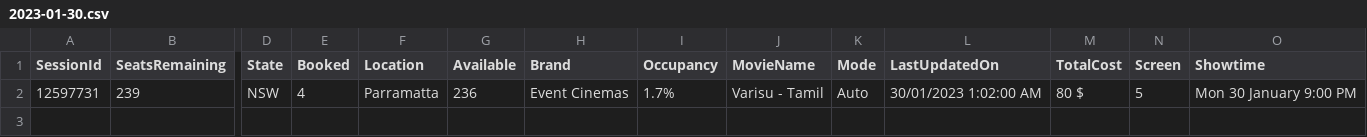
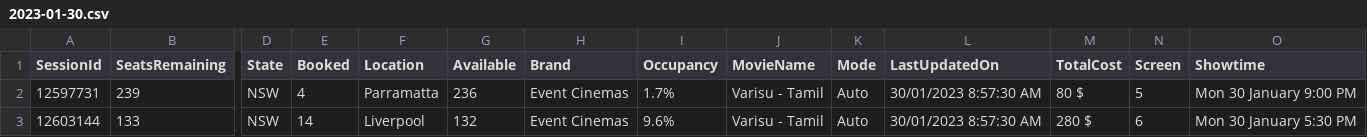
Before and after one commit to meppadiyan/movieStats, a CSV file: stats/Varisu/2023-01-30.csv, drawn as a sheet; only a part is shown, gaps mark what is left out; rows hold the shown columns only; the diff names each change by its address in the sheet, - before the commit and + after, or states it on an @@ line.

Commit message:
Automatic Script Update

```diff
--- a/stats/Varisu/2023-01-30.csv
+++ b/stats/Varisu/2023-01-30.csv
-L2 (LastUpdatedOn): 30/01/2023 1:02:00 AM
+L2 (LastUpdatedOn): 30/01/2023 8:57:30 AM
+row 3: 12603144 | 133 | NSW | 14 | Liverpool | 132 | Event Cinemas | 9.6% | Varisu - Tamil | Auto | 30/01/2023 8:57:30 AM | 280 $ | 6 | Mon 30 January 5:30 PM
```
